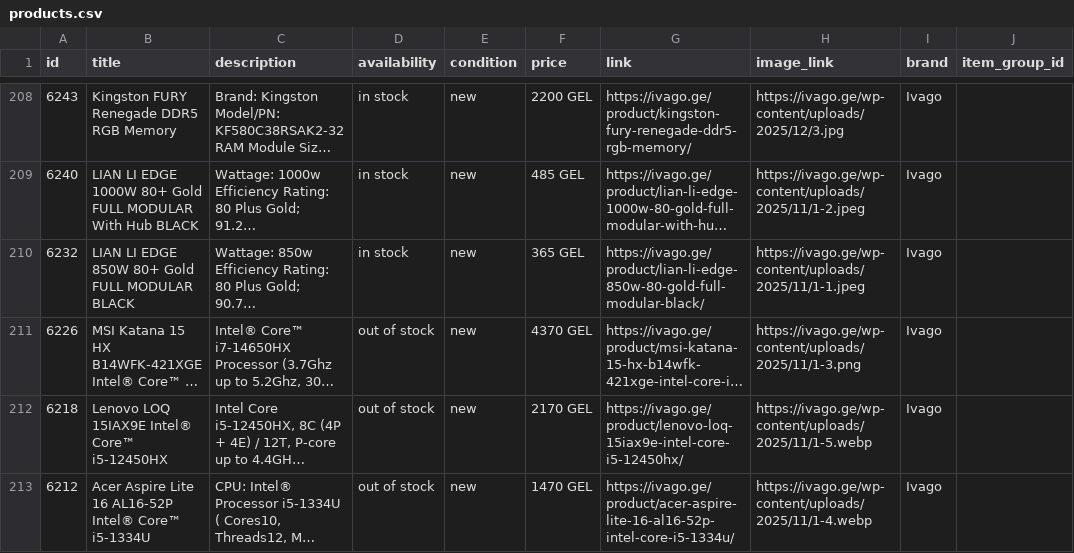
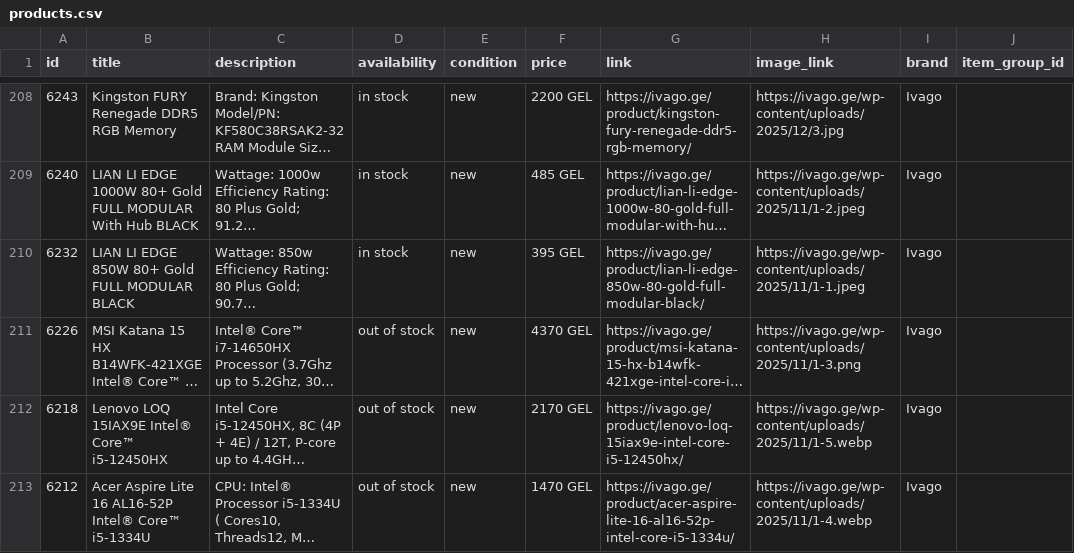
Before and after one commit to K1llarz/ivago-woocommerce-meta-feed, a CSV file: products.csv, drawn as a sheet; only a part is shown, gaps mark what is left out; long unchanged cells end in …; the diff covers the shown part only; the diff names each change by its address in the sheet, - before the commit and + after, or states it on an @@ line.

```diff
--- a/products.csv
+++ b/products.csv
-F210 (price): 365 GEL
+F210 (price): 395 GEL
```
Also changed, not shown: 13 edited cells elsewhere in this file.
